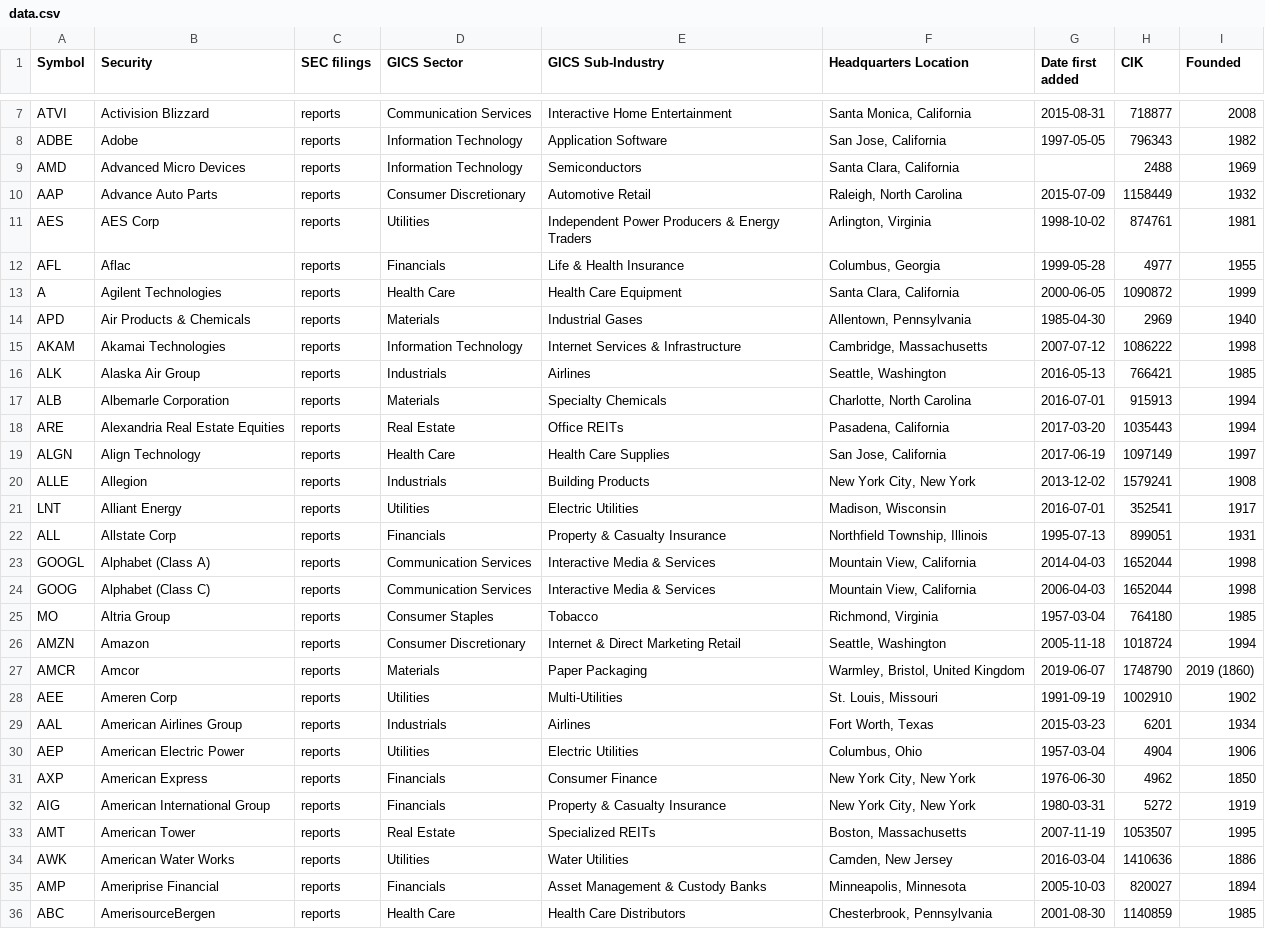
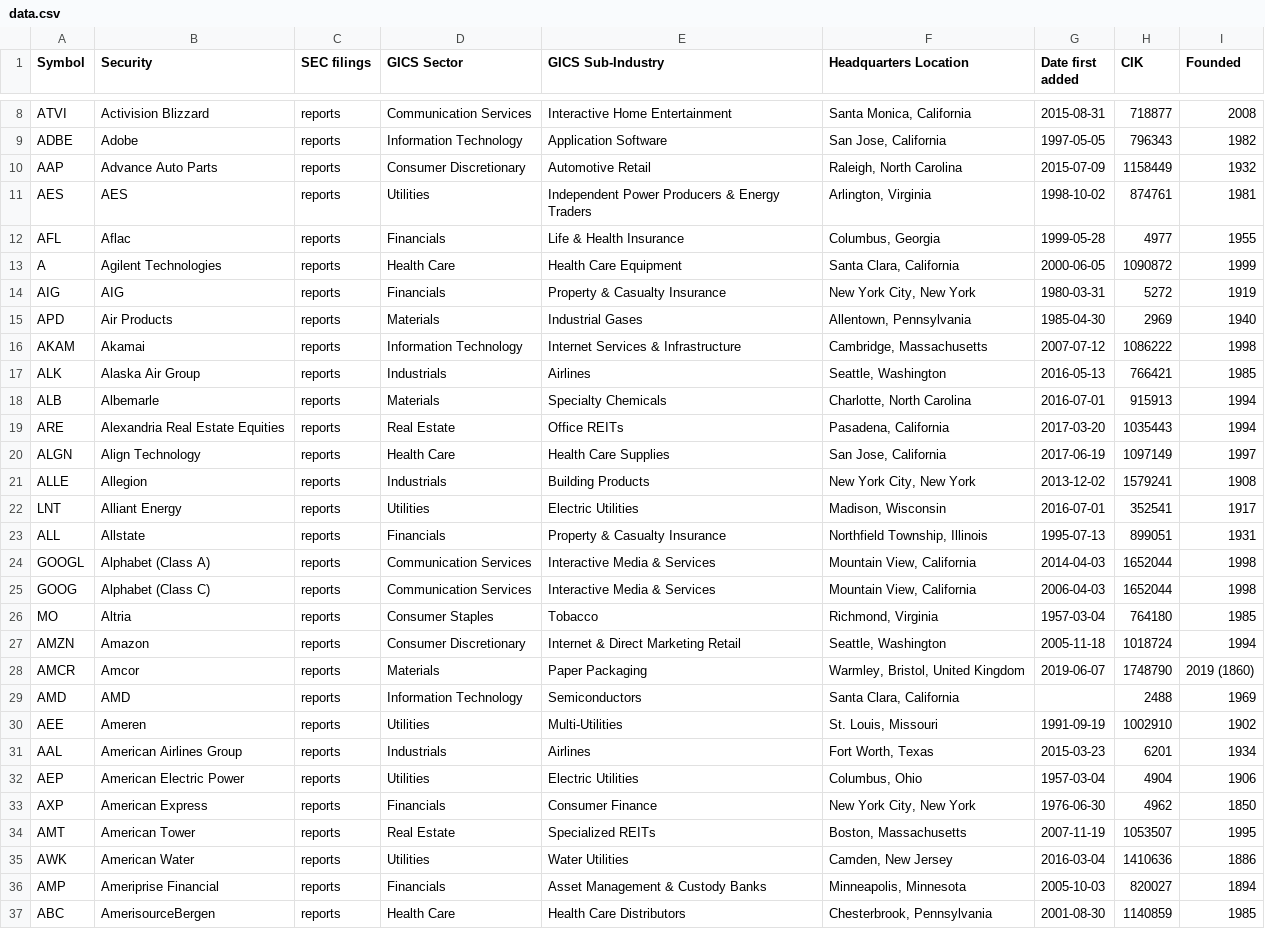
Before and after one commit to dylanroy/sandp500-dataset, a CSV file: data.csv, drawn as a sheet; only a part is shown, gaps mark what is left out; the diff covers the shown part only.

Commit message:
Latest data: Tue Jan 11 02:17:20 UTC 2022

```diff
--- a/data.csv
+++ b/data.csv
@@ -8,11 +9,11 @@ ATVI,Activision Blizzard,reports,Communication Services,Interactive Home Enterta
 ADBE,Adobe,reports,Information Technology,Application Software,"San Jose, California",1997-05-05,796343,1982
-AMD,Advanced Micro Devices,reports,Information Technology,Semiconductors,"Santa Clara, California",,2488,1969
 AAP,Advance Auto Parts,reports,Consumer Discretionary,Automotive Retail,"Raleigh, North Carolina",2015-07-09,1158449,1932
-AES,AES Corp,reports,Utilities,Independent Power Producers & Energy Traders,"Arlington, Virginia",1998-10-02,874761,1981
+AES,AES,reports,Utilities,Independent Power Producers & Energy Traders,"Arlington, Virginia",1998-10-02,874761,1981
 AFL,Aflac,reports,Financials,Life & Health Insurance,"Columbus, Georgia",1999-05-28,4977,1955
 A,Agilent Technologies,reports,Health Care,Health Care Equipment,"Santa Clara, California",2000-06-05,1090872,1999
-APD,Air Products & Chemicals,reports,Materials,Industrial Gases,"Allentown, Pennsylvania",1985-04-30,2969,1940
-AKAM,Akamai Technologies,reports,Information Technology,Internet Services & Infrastructure,"Cambridge, Massachusetts",2007-07-12,1086222,1998
+AIG,AIG,reports,Financials,Property & Casualty Insurance,"New York City, New York",1980-03-31,5272,1919
+APD,Air Products,reports,Materials,Industrial Gases,"Allentown, Pennsylvania",1985-04-30,2969,1940
+AKAM,Akamai,reports,Information Technology,Internet Services & Infrastructure,"Cambridge, Massachusetts",2007-07-12,1086222,1998
 ALK,Alaska Air Group,reports,Industrials,Airlines,"Seattle, Washington",2016-05-13,766421,1985
-ALB,Albemarle Corporation,reports,Materials,Specialty Chemicals,"Charlotte, North Carolina",2016-07-01,915913,1994
+ALB,Albemarle,reports,Materials,Specialty Chemicals,"Charlotte, North Carolina",2016-07-01,915913,1994
 ARE,Alexandria Real Estate Equities,reports,Real Estate,Office REITs,"Pasadena, California",2017-03-20,1035443,1994
@@ -21,9 +22,10 @@ ALLE,Allegion,reports,Industrials,Building Products,"New York City, New York",20
 LNT,Alliant Energy,reports,Utilities,Electric Utilities,"Madison, Wisconsin",2016-07-01,352541,1917
-ALL,Allstate Corp,reports,Financials,Property & Casualty Insurance,"Northfield Township, Illinois",1995-07-13,899051,1931
+ALL,Allstate,reports,Financials,Property & Casualty Insurance,"Northfield Township, Illinois",1995-07-13,899051,1931
 GOOGL,Alphabet (Class A),reports,Communication Services,Interactive Media & Services,"Mountain View, California",2014-04-03,1652044,1998
 GOOG,Alphabet (Class C),reports,Communication Services,Interactive Media & Services,"Mountain View, California",2006-04-03,1652044,1998
-MO,Altria Group,reports,Consumer Staples,Tobacco,"Richmond, Virginia",1957-03-04,764180,1985
+MO,Altria,reports,Consumer Staples,Tobacco,"Richmond, Virginia",1957-03-04,764180,1985
 AMZN,Amazon,reports,Consumer Discretionary,Internet & Direct Marketing Retail,"Seattle, Washington",2005-11-18,1018724,1994
 AMCR,Amcor,reports,Materials,Paper Packaging,"Warmley, Bristol, United Kingdom",2019-06-07,1748790,2019 (1860)
-AEE,Ameren Corp,reports,Utilities,Multi-Utilities,"St. Louis, Missouri",1991-09-19,1002910,1902
+AMD,AMD,reports,Information Technology,Semiconductors,"Santa Clara, California",,2488,1969
+AEE,Ameren,reports,Utilities,Multi-Utilities,"St. Louis, Missouri",1991-09-19,1002910,1902
 AAL,American Airlines Group,reports,Industrials,Airlines,"Fort Worth, Texas",2015-03-23,6201,1934
@@ -31,5 +33,4 @@ AEP,American Electric Power,reports,Utilities,Electric Utilities,"Columbus, Ohio
 AXP,American Express,reports,Financials,Consumer Finance,"New York City, New York",1976-06-30,4962,1850
-AIG,American International Group,reports,Financials,Property & Casualty Insurance,"New York City, New York",1980-03-31,5272,1919
 AMT,American Tower,reports,Real Estate,Specialized REITs,"Boston, Massachusetts",2007-11-19,1053507,1995
-AWK,American Water Works,reports,Utilities,Water Utilities,"Camden, New Jersey",2016-03-04,1410636,1886
+AWK,American Water,reports,Utilities,Water Utilities,"Camden, New Jersey",2016-03-04,1410636,1886
 AMP,Ameriprise Financial,reports,Financials,Asset Management & Custody Banks,"Minneapolis, Minnesota",2005-10-03,820027,1894
```
Also changed, not shown: 1 added row, 1 removed row, 1 moved row and 9 edited cells elsewhere in this file.
